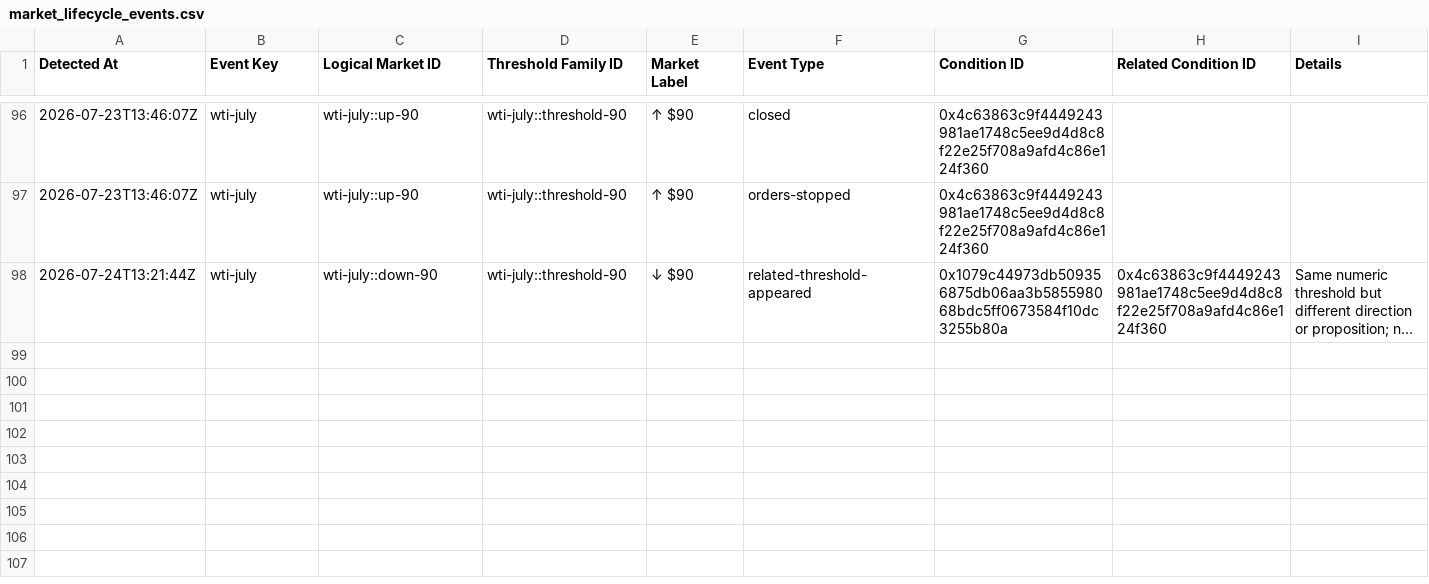
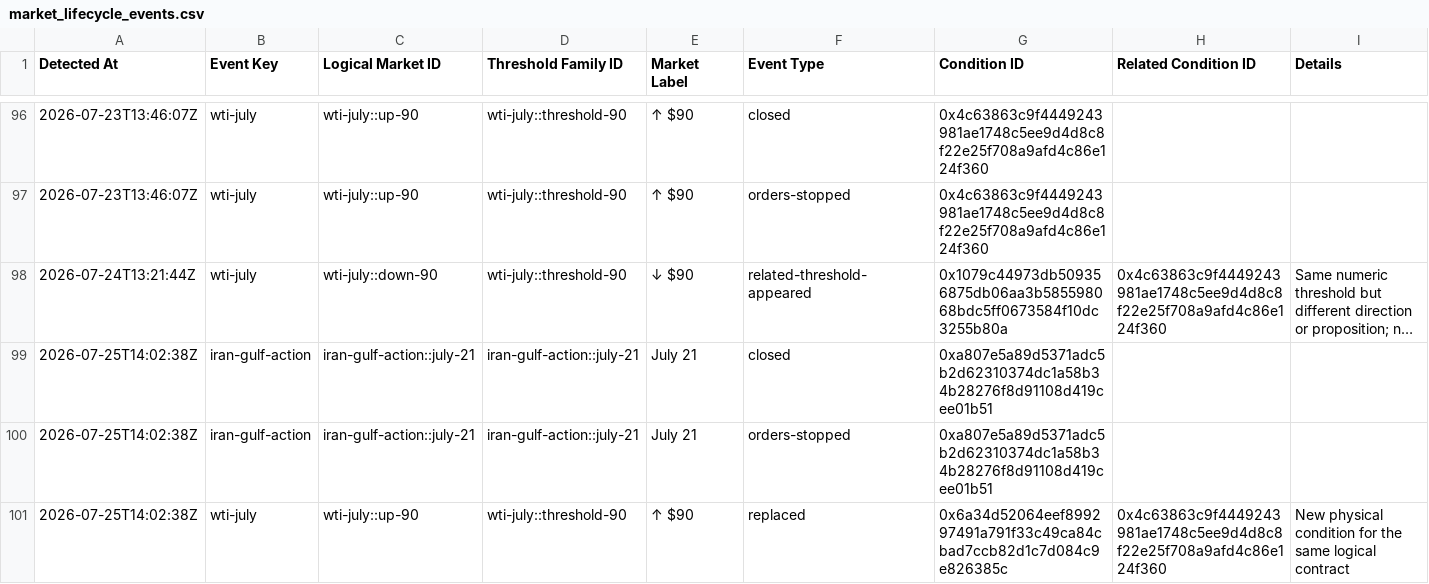
Before and after one commit to Caleblucas1/polymarket-wti-snapshot, a CSV file: market_data/lifecycle/market_lifecycle_events.csv, drawn as a sheet; only a part is shown, gaps mark what is left out; long unchanged cells end in …; the diff names each change by its address in the sheet, - before the commit and + after, or states it on an @@ line.

Commit message:
Update daily market observations

```diff
--- a/market_data/lifecycle/market_lifecycle_events.csv
+++ b/market_data/lifecycle/market_lifecycle_events.csv
+row 99: 2026-07-25T14:02:38Z | iran-gulf-action | iran-gulf-action::july-21 | iran-gulf-action::july-21 | July 21 | closed | 0xa807e5a89d5371adc5b2d62310374dc1a58b34b28276f8d91108d419cee01b51
+row 100: 2026-07-25T14:02:38Z | iran-gulf-action | iran-gulf-action::july-21 | iran-gulf-action::july-21 | July 21 | orders-stopped | 0xa807e5a89d5371adc5b2d62310374dc1a58b34b28276f8d91108d419cee01b51
+row 101: 2026-07-25T14:02:38Z | wti-july | wti-july::up-90 | wti-july::threshold-90 | ↑ $90 | replaced | 0x6a34d52064eef899297491a791f33c49ca84cbad7ccb82d1c7d084c9e826385c | 0x4c63863c9f4449243981ae1748c5ee9d4d8c8f22e25f708a9afd4c86e124f360 | New physical condition for the same logical contract
```
